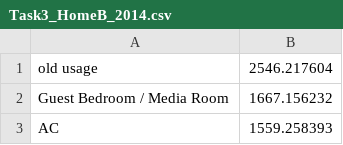
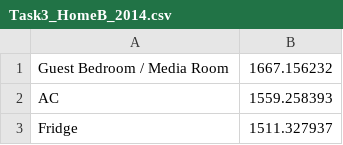
Before and after one commit to kaustavbhattacharjee/KASE, a CSV file: visualizations/Task3_HomeB_2014.csv, drawn as a sheet; only a part is shown; the shorter side is filled out with more unchanged rows; the diff names each change by its address in the sheet, - before the commit and + after, or states it on an @@ line.

```diff
--- a/visualizations/Task3_HomeB_2014.csv
+++ b/visualizations/Task3_HomeB_2014.csv
-row 1: old usage | 2546.217604
```
Also changed, not shown: visualizations/Task3_HomeA_2015.csv, visualizations/Task3_HomeA_2016.csv, 5 other files.
